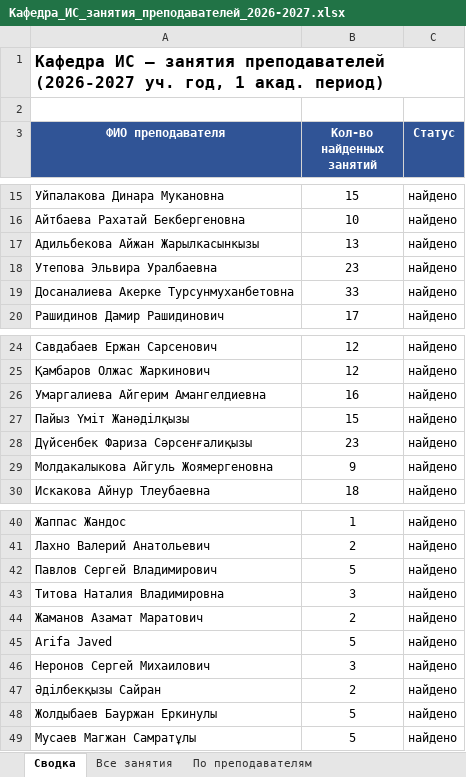
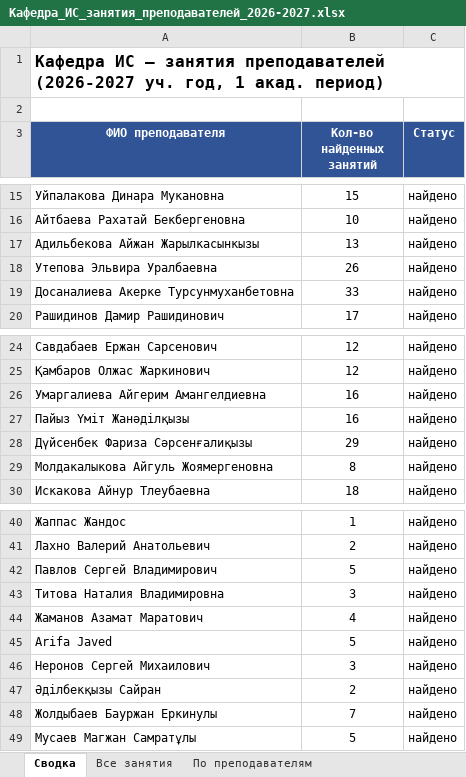
Before and after one commit to drashidinov/ATUscheduleIS, an Excel workbook: dist/Кафедра_ИС_занятия_преподавателей_2026-2027.xlsx, sheet Сводка, drawn as a sheet; only a part is shown, gaps mark what is left out; values as stored, in another font and other column widths than the file's, no borders; the diff names each change by its address in the sheet, - before the commit and + after, or states it on an @@ line.

```diff
--- a/dist/Кафедра_ИС_занятия_преподавателей_2026-2027.xlsx (sheet Сводка)
+++ b/dist/Кафедра_ИС_занятия_преподавателей_2026-2027.xlsx (sheet Сводка)
-B18 (Кол-во найденных занятий): 23
+B18 (Кол-во найденных занятий): 26
-B27 (Кол-во найденных занятий): 15
+B27 (Кол-во найденных занятий): 16
-B28 (Кол-во найденных занятий): 23
+B28 (Кол-во найденных занятий): 29
-B29 (Кол-во найденных занятий): 9
+B29 (Кол-во найденных занятий): 8
-B44 (Кол-во найденных занятий): 2
+B44 (Кол-во найденных занятий): 4
-B48 (Кол-во найденных занятий): 5
+B48 (Кол-во найденных занятий): 7
```
Also changed, not shown: sheet Все занятия, sheet По преподавателям, 5 other files.
